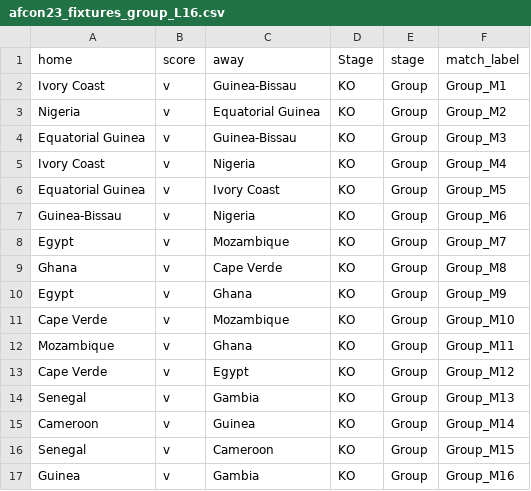
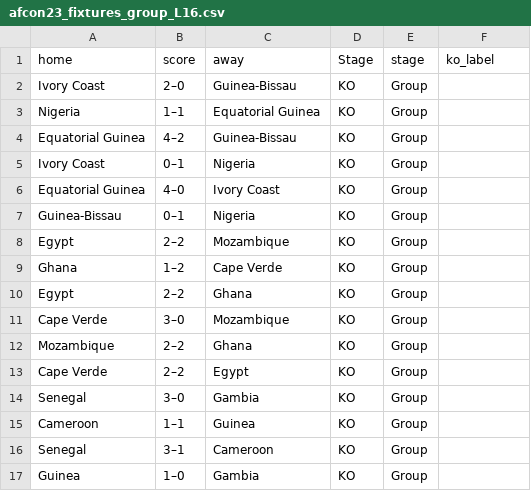
Before and after one commit to DataTom11/AFCON2024_predictor, a CSV file: afcon23_fixtures_group_L16.csv, drawn as a sheet; only a part is shown; the diff covers the shown part only.

```diff
--- a/afcon23_fixtures_group_L16.csv
+++ b/afcon23_fixtures_group_L16.csv
@@ -1,17 +1,17 @@
-home,score,away,Stage,stage,match_label
-Ivory Coast ,v, Guinea-Bissau,KO,Group,Group_M1
-Nigeria ,v, Equatorial Guinea,KO,Group,Group_M2
-Equatorial Guinea ,v, Guinea-Bissau,KO,Group,Group_M3
-Ivory Coast ,v, Nigeria,KO,Group,Group_M4
-Equatorial Guinea ,v, Ivory Coast,KO,Group,Group_M5
-Guinea-Bissau ,v, Nigeria,KO,Group,Group_M6
-Egypt ,v, Mozambique,KO,Group,Group_M7
-Ghana ,v, Cape Verde,KO,Group,Group_M8
-Egypt ,v, Ghana,KO,Group,Group_M9
-Cape Verde ,v, Mozambique,KO,Group,Group_M10
-Mozambique ,v, Ghana,KO,Group,Group_M11
-Cape Verde ,v, Egypt,KO,Group,Group_M12
-Senegal ,v, Gambia,KO,Group,Group_M13
-Cameroon ,v, Guinea,KO,Group,Group_M14
-Senegal ,v, Cameroon,KO,Group,Group_M15
-Guinea ,v, Gambia,KO,Group,Group_M16
+home,score,away,Stage,stage,ko_label
+Ivory Coast ,2–0, Guinea-Bissau,KO,Group,
+Nigeria ,1–1, Equatorial Guinea,KO,Group,
+Equatorial Guinea ,4–2, Guinea-Bissau,KO,Group,
+Ivory Coast ,0–1, Nigeria,KO,Group,
+Equatorial Guinea ,4–0, Ivory Coast,KO,Group,
+Guinea-Bissau ,0–1, Nigeria,KO,Group,
+Egypt ,2–2, Mozambique,KO,Group,
+Ghana ,1–2, Cape Verde,KO,Group,
+Egypt ,2–2, Ghana,KO,Group,
+Cape Verde ,3–0, Mozambique,KO,Group,
+Mozambique ,2–2, Ghana,KO,Group,
+Cape Verde ,2–2, Egypt,KO,Group,
+Senegal ,3–0, Gambia,KO,Group,
+Cameroon ,1–1, Guinea,KO,Group,
+Senegal ,3–1, Cameroon,KO,Group,
+Guinea ,1–0, Gambia,KO,Group,
```
Also changed, not shown: 13 added rows and 56 edited cells elsewhere in this file, 3 other files.
